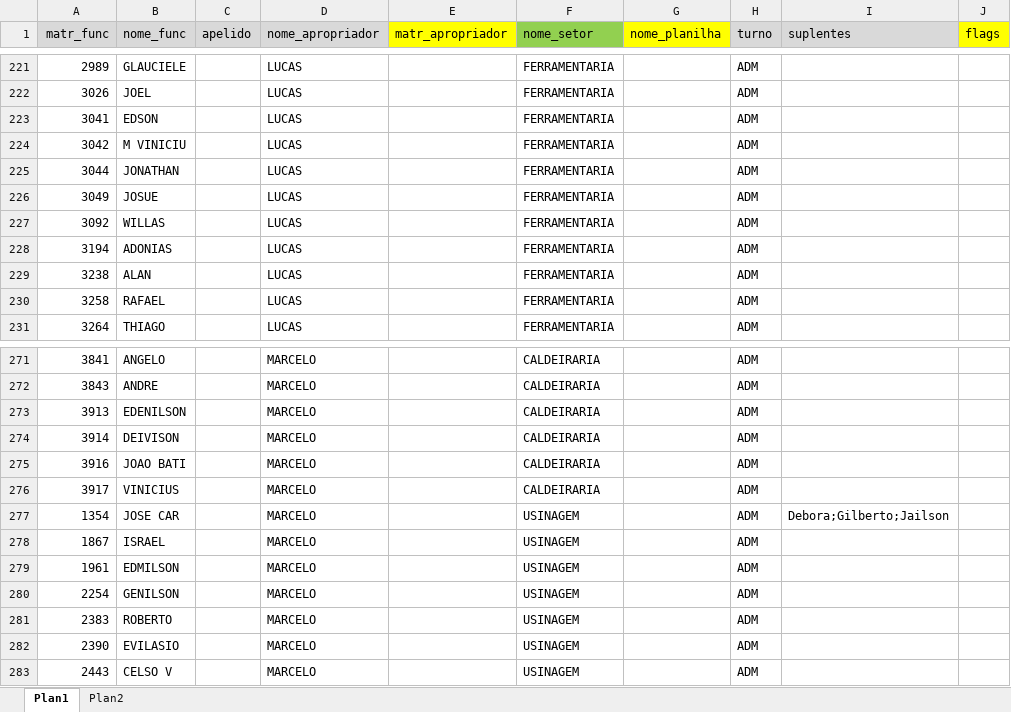
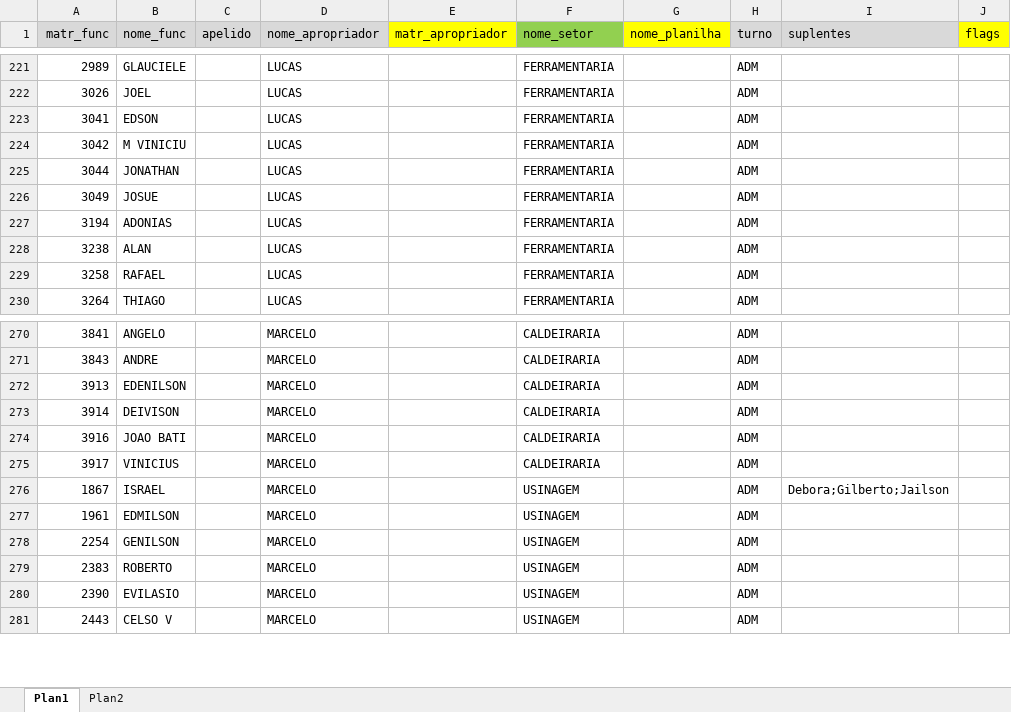
Before and after one commit to flipbit03/sisaprop, an Excel workbook: maps/aprop.xlsx, sheet Plan1, drawn as a sheet; only a part is shown, gaps mark what is left out; values as stored, in another font and other column widths than the file's, no borders; removed rows and columns are numbered as before the commit, all else as after; the diff names each change by its address in the sheet, - before the commit and + after, or states it on an @@ line.

```diff
--- a/maps/aprop.xlsx (sheet Plan1)
+++ b/maps/aprop.xlsx (sheet Plan1)
-row 227: 3092 | WILLAS |  | LUCAS |  | FERRAMENTARIA |  | ADM
-row 277: 1354 | JOSE CAR |  | MARCELO |  | USINAGEM |  | ADM | Debora;Gilberto;Jailson
-I276 (suplentes): (empty)
+I276 (suplentes): Debora;Gilberto;Jailson
```
Also changed, not shown: maps/autoaprop.xlsx, outputs/autoaprop.xlsx/autoapropxlsx/IMC1.XLSX, 3 other files.
